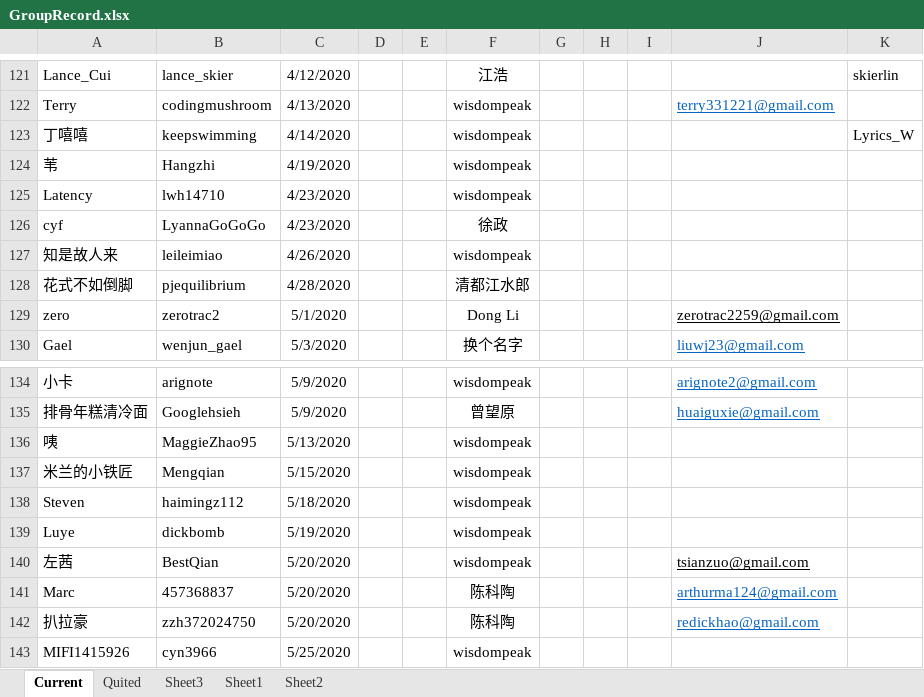
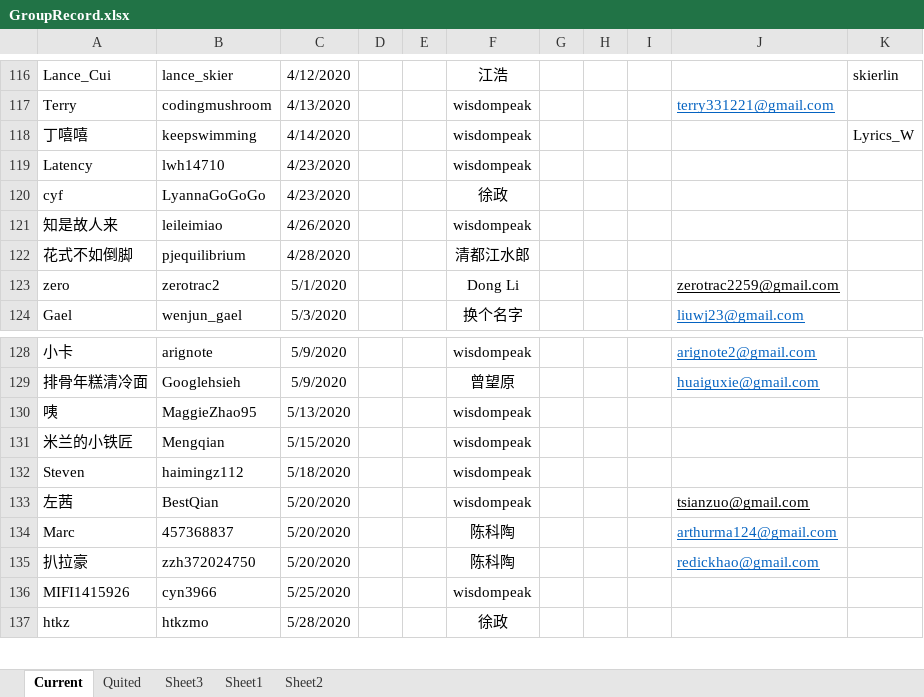
Before and after one commit to wisdompeak/lc-score-board, an Excel workbook: generateEXCEL/Data/Members/GroupRecord.xlsx, sheet Current, drawn as a sheet; only a part is shown, gaps mark what is left out; the shorter side is filled out with more unchanged rows; values as stored, in another font and other column widths than the file's, no borders; removed rows and columns are numbered as before the commit, all else as after; the diff covers the shown part only; the diff names each change by its address in the sheet, - before the commit and + after, or states it on an @@ line.

```diff
--- a/generateEXCEL/Data/Members/GroupRecord.xlsx (sheet Current)
+++ b/generateEXCEL/Data/Members/GroupRecord.xlsx (sheet Current)
-row 124: 苇 | Hangzhi | 4/19/2020 |  |  | wisdompeak
-row 139: Luye | dickbomb | 5/19/2020 |  |  | wisdompeak
```
Also changed, not shown: 4 added rows and 5 removed rows elsewhere in this sheet, sheet Quited, generateEXCEL/graduates.xlsx, generateEXCEL/index.xlsx, 16 other files.
